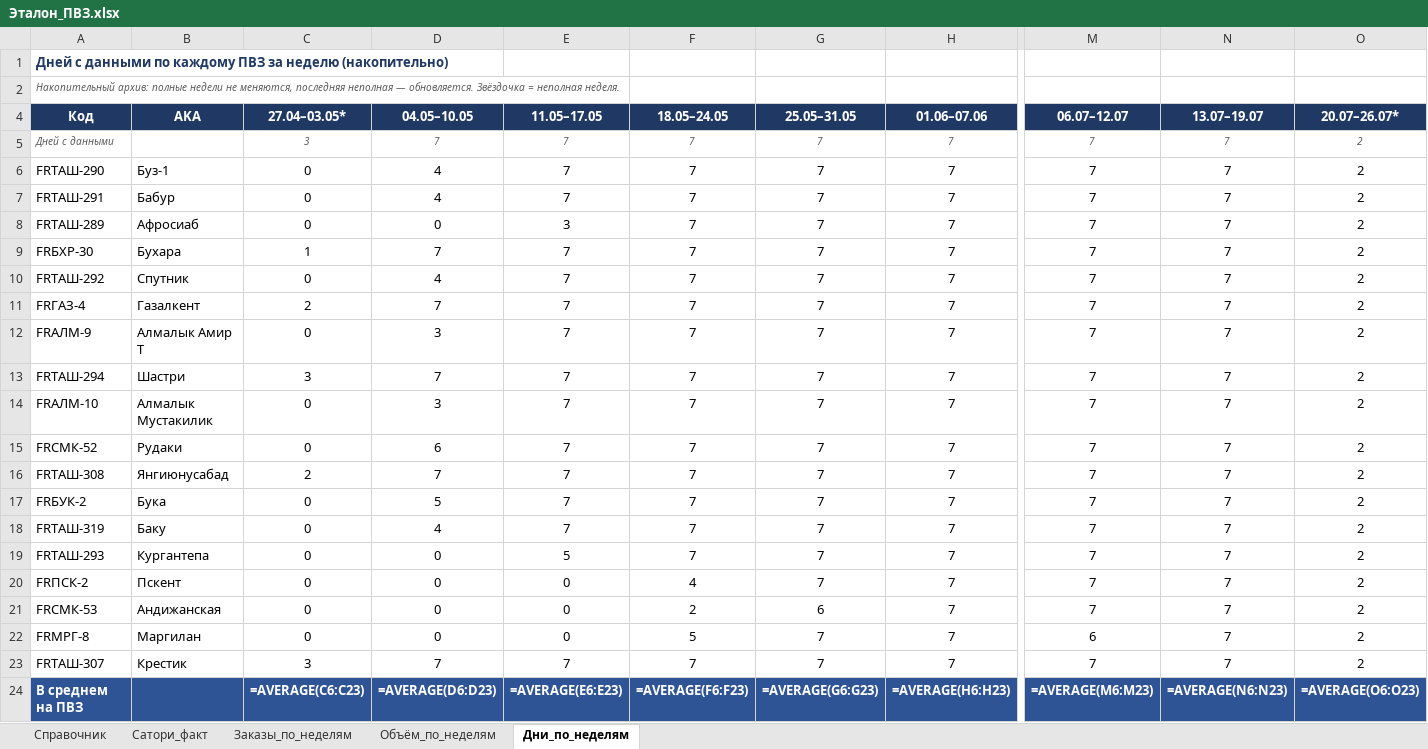
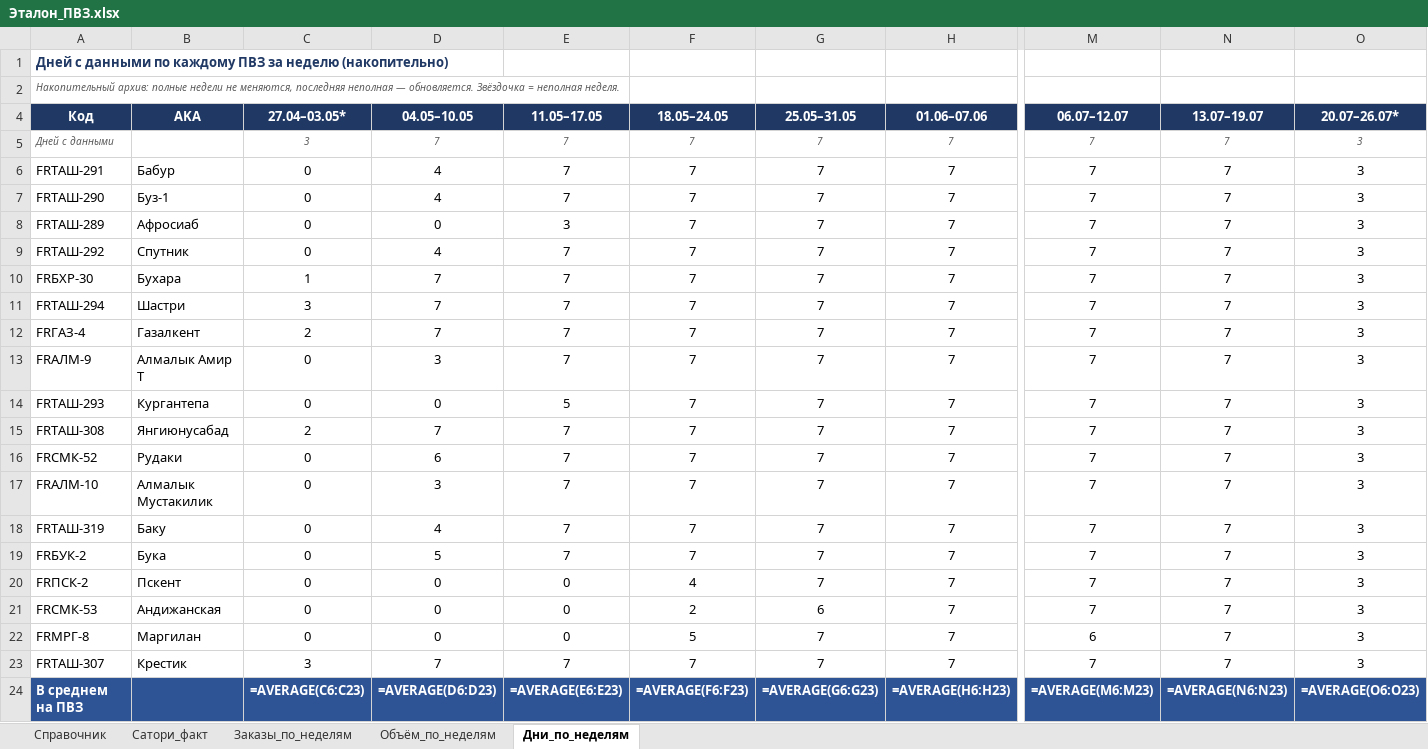
Before and after one commit to MyDarling1/Project-X, an Excel workbook: Эталон_ПВЗ.xlsx, sheet Дни_по_неделям, drawn as a sheet; only a part is shown, gaps mark what is left out; values as stored, in another font and other column widths than the file's, no borders; formulas without a stored value are shown as written; removed rows and columns are numbered as before the commit, all else as after; rows hold the shown columns only; the diff names each change by its address in the sheet, - before the commit and + after, or states it on an @@ line.

```diff
--- a/Эталон_ПВЗ.xlsx (sheet Дни_по_неделям)
+++ b/Эталон_ПВЗ.xlsx (sheet Дни_по_неделям)
-O5 (20.07–26.07*): 2
+O5 (20.07–26.07*): 3
-row 6: FRТАШ-290 | Буз-1 | 0 | 4 | 7 | 7 | 7 | 7 | 7 | 7 | 2
-O6 (20.07–26.07*): 2
+O6 (20.07–26.07*): 3
+row 7: FRТАШ-290 | Буз-1 | 0 | 4 | 7 | 7 | 7 | 7 | 7 | 7 | 3
-O8 (20.07–26.07*): 2
+O8 (20.07–26.07*): 3
+row 9: FRТАШ-292 | Спутник | 0 | 4 | 7 | 7 | 7 | 7 | 7 | 7 | 3
-O10:O16 (20.07–26.07*): 2
+O10:O16 (20.07–26.07*): 3
-A11 (Код): FRТАШ-292
+A11 (Код): FRТАШ-294
-B11 (AKA): Спутник
+B11 (AKA): Шастри
-C11 (27.04–03.05*): 0
+C11 (27.04–03.05*): 3
-D11 (04.05–10.05): 4
+D11 (04.05–10.05): 7
-A14 (Код): FRТАШ-294
+A14 (Код): FRТАШ-293
-B14 (AKA): Шастри
+B14 (AKA): Кургантепа
-C14 (27.04–03.05*): 3
+C14 (27.04–03.05*): 0
-D14 (04.05–10.05): 7
+D14 (04.05–10.05): 0
-E14 (11.05–17.05): 7
+E14 (11.05–17.05): 5
-A15 (Код): FRАЛМ-10
+A15 (Код): FRТАШ-308
-B15 (AKA): Алмалык Мустакилик
+B15 (AKA): Янгиюнусабад
-C15 (27.04–03.05*): 0
+C15 (27.04–03.05*): 2
-D15 (04.05–10.05): 3
+D15 (04.05–10.05): 7
-row 16: FRТАШ-308 | Янгиюнусабад | 2 | 7 | 7 | 7 | 7 | 7 | 7 | 7 | 2
-A17 (Код): FRБУК-2
+A17 (Код): FRАЛМ-10
-B17 (AKA): Бука
+B17 (AKA): Алмалык Мустакилик
-D17 (04.05–10.05): 5
+D17 (04.05–10.05): 3
-O17:O23 (20.07–26.07*): 2
+O17:O23 (20.07–26.07*): 3
-A19 (Код): FRТАШ-293
+A19 (Код): FRБУК-2
-B19 (AKA): Кургантепа
+B19 (AKA): Бука
-D19 (04.05–10.05): 0
+D19 (04.05–10.05): 5
-E19 (11.05–17.05): 5
+E19 (11.05–17.05): 7
```
Also changed, not shown: sheet Заказы_по_неделям, sheet Объём_по_неделям, 1 other file.
